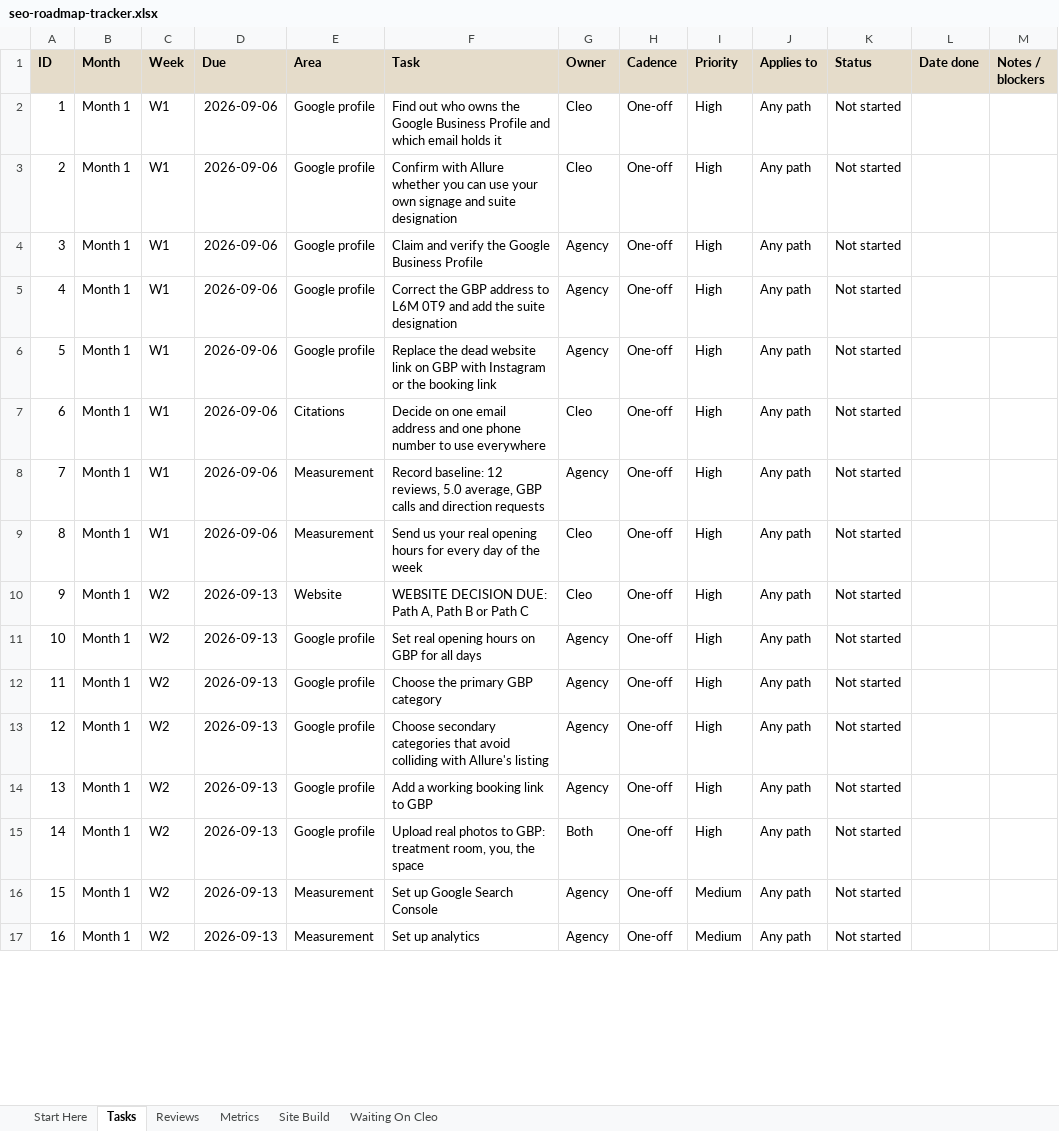
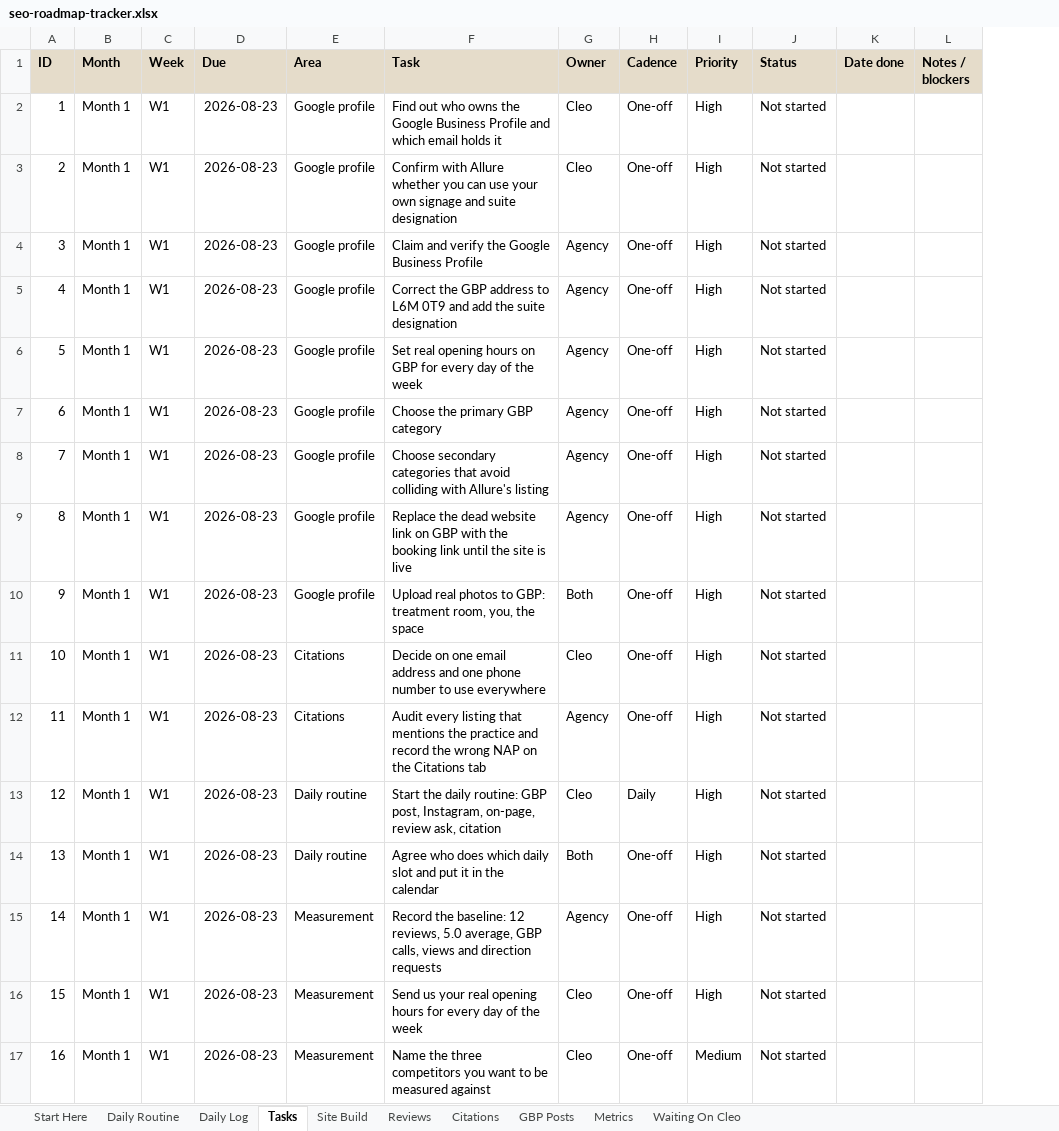
Before and after one commit to RepoKing23/InstagramCarousel, an Excel workbook: strategy/seo-roadmap-tracker.xlsx, sheet Tasks, drawn as a sheet; only a part is shown; values as stored, in another font and other column widths than the file's, no borders; conditional formats not drawn; removed rows and columns are numbered as before the commit, all else as after; the diff covers the shown part only; the diff names each change by its address in the sheet, - before the commit and + after, or states it on an @@ line.

```diff
--- a/strategy/seo-roadmap-tracker.xlsx (sheet Tasks)
+++ b/strategy/seo-roadmap-tracker.xlsx (sheet Tasks)
+sheet tab: Daily Routine
+sheet tab: Daily Log
+sheet tab: Citations
+sheet tab: GBP Posts
@@ sheet tab order changed: Start Here | Daily Routine | Daily Log | Tasks | Site Build | Reviews | Citations | GBP Posts | Metrics | Waiting On Cleo @@
-column J (Applies to), rows 2-9: all Any path; rows 11-17: all Any path
-D2:D9 (Due): 2026-09-06
+D2:D9 (Due): 2026-08-23
-F6 (Task): Replace the dead website link on GBP with Instagram or the booking link
+F6 (Task): Set real opening hours on GBP for every day of the week
-E7 (Area): Citations
+E7 (Area): Google profile
-F7 (Task): Decide on one email address and one phone number to use everywhere
+F7 (Task): Choose the primary GBP category
-G7 (Owner): Cleo
+G7 (Owner): Agency
-E8:E9 (Area): Measurement
+E8:E9 (Area): Google profile
-F8 (Task): Record baseline: 12 reviews, 5.0 average, GBP calls and direction requests
+F8 (Task): Choose secondary categories that avoid colliding with Allure's listing
-F9 (Task): Send us your real opening hours for every day of the week
+F9 (Task): Replace the dead website link on GBP with the booking link until the site is live
-G9 (Owner): Cleo
+G9 (Owner): Agency
-row 10: 9 | Month 1 | W2 | 2026-09-13 | Website | WEBSITE DECISION DUE: Path A, Path B or Path C | Cleo | One-off | High | Any path | Not started
@@ column A (ID) renumbered between rows 10 and 27 @@
-C10:C15 (Week): W2
+C10:C15 (Week): W1
-D10:D15 (Due): 2026-09-13
+D10:D15 (Due): 2026-08-23
-F10 (Task): Set real opening hours on GBP for all days
+F10 (Task): Upload real photos to GBP: treatment room, you, the space
-G10 (Owner): Agency
+G10 (Owner): Both
-E11:E12 (Area): Google profile
+E11:E12 (Area): Citations
-F11 (Task): Choose the primary GBP category
+F11 (Task): Decide on one email address and one phone number to use everywhere
-G11 (Owner): Agency
+G11 (Owner): Cleo
-F12 (Task): Choose secondary categories that avoid colliding with Allure's listing
+F12 (Task): Audit every listing that mentions the practice and record the wrong NAP on the Citations tab
-E13:E14 (Area): Google profile
+E13:E14 (Area): Daily routine
-F13 (Task): Add a working booking link to GBP
+F13 (Task): Start the daily routine: GBP post, Instagram, on-page, review ask, citation
-G13 (Owner): Agency
+G13 (Owner): Cleo
-H13 (Cadence): One-off
+H13 (Cadence): Daily
-F14 (Task): Upload real photos to GBP: treatment room, you, the space
+F14 (Task): Agree who does which daily slot and put it in the calendar
-F15 (Task): Set up Google Search Console
+F15 (Task): Record the baseline: 12 reviews, 5.0 average, GBP calls, views and direction requests
-I15 (Priority): Medium
+I15 (Priority): High
+row 16: 15 | Month 1 | W1 | 2026-08-23 | Measurement | Send us your real opening hours for every day of the week | Cleo | One-off | High | Not started
-C17 (Week): W2
+C17 (Week): W1
-D17 (Due): 2026-09-13
+D17 (Due): 2026-08-23
-F17 (Task): Set up analytics
+F17 (Task): Name the three competitors you want to be measured against
-G17 (Owner): Agency
+G17 (Owner): Cleo
```
Also changed, not shown: other rows of this sheet, sheet Waiting On Cleo, sheet Metrics, sheet Start Here, sheet Site Build, sheet Reviews, 5 other files.
